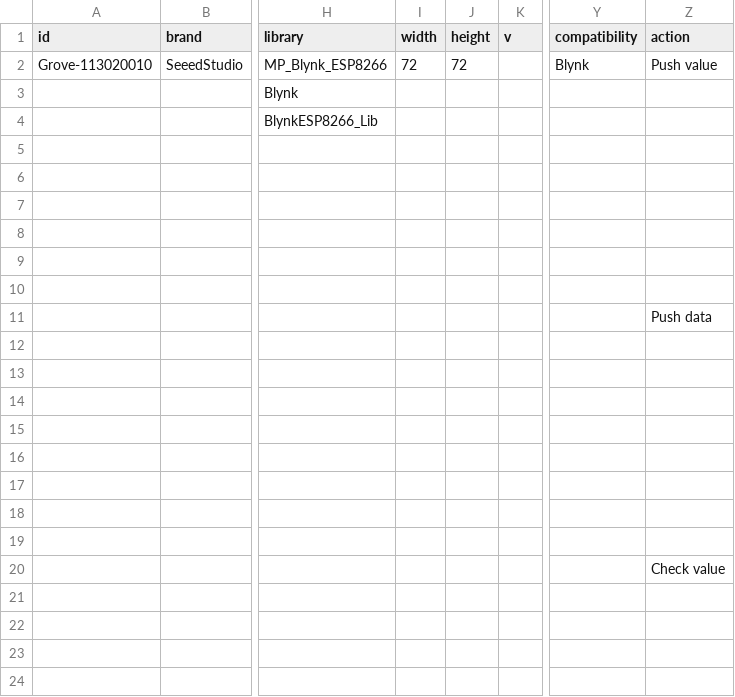
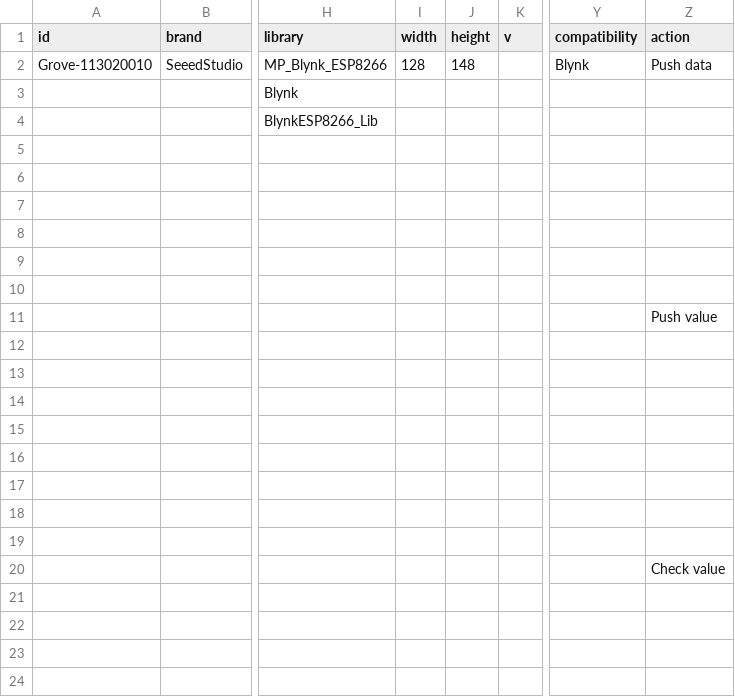
Before and after one commit to InGarage/MakerPlayGround_Library, a CSV file: newscript/actualconnectivitydevice.csv, drawn as a sheet; only a part is shown, gaps mark what is left out; the diff names each change by its address in the sheet, - before the commit and + after, or states it on an @@ line.

Commit message:
update Blynk ESP8266 width and height

```diff
--- a/newscript/actualconnectivitydevice.csv
+++ b/newscript/actualconnectivitydevice.csv
-I2 (width): 72
+I2 (width): 128
-J2 (height): 72
+J2 (height): 148
-Z2 (action): Push value
+Z2 (action): Push data
@@ row 19 moved to row 10: Data @@
-Z11 (action): Push data
+Z11 (action): Push value
@@ row 10 moved to row 19: Value @@
```
Also changed, not shown: 1 other file.
